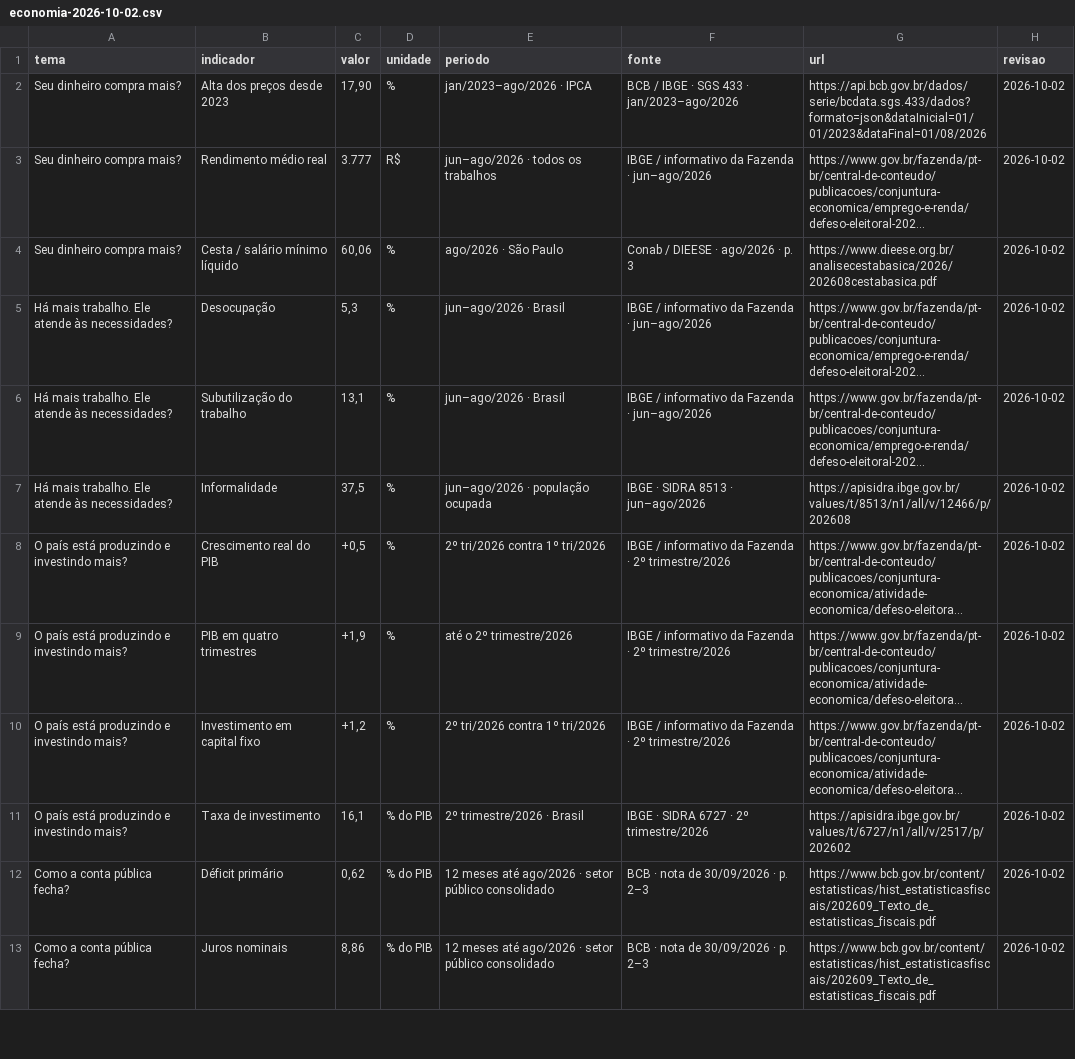
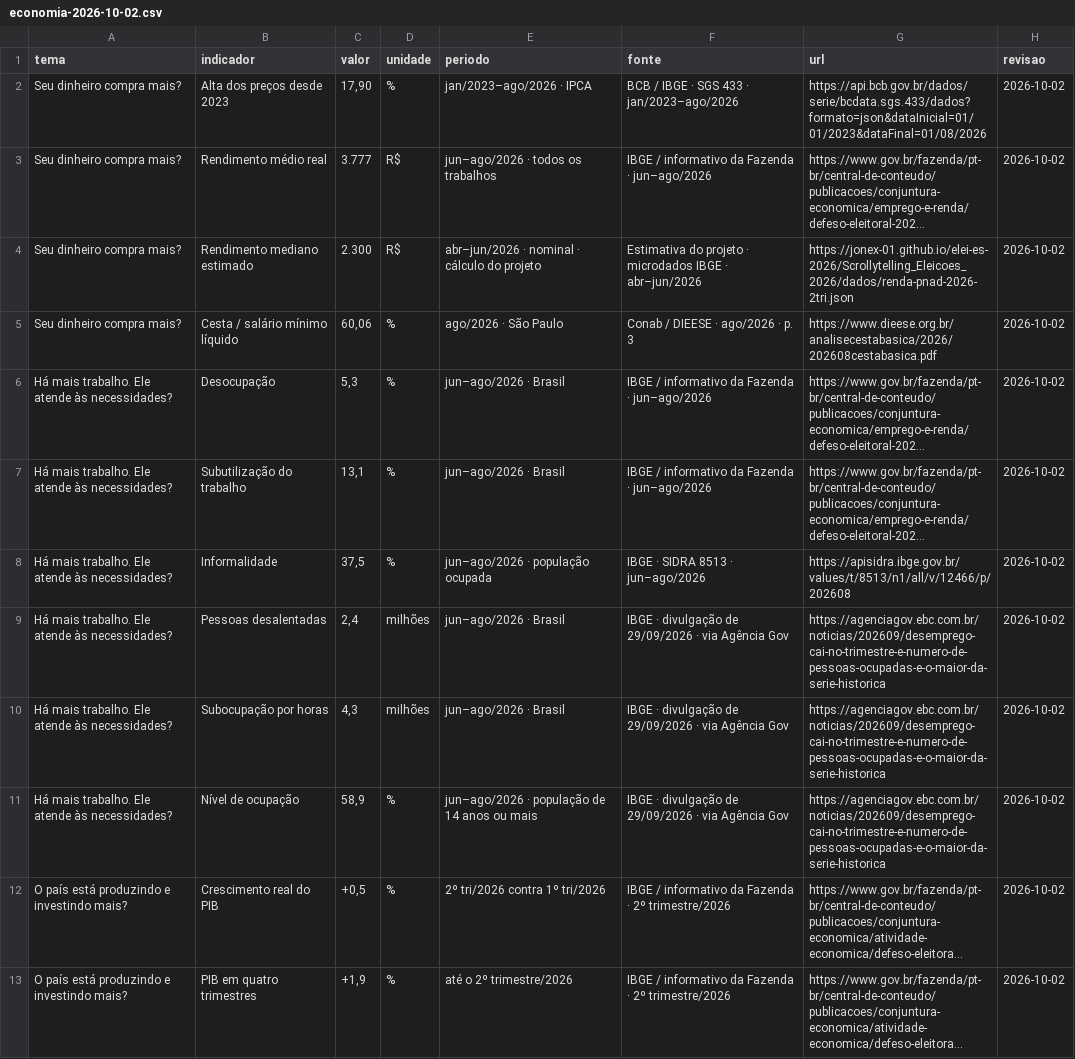
Before and after one commit to jonex-01/elei-es-2026, a CSV file: Scrollytelling_Eleicoes_2026/dados/economia-2026-10-02.csv, drawn as a sheet; only a part is shown; the shorter side is filled out with more unchanged rows; long unchanged cells end in …; the diff names each change by its address in the sheet, - before the commit and + after, or states it on an @@ line.

Commit message:
Aprofunda renda e trabalho com mediana ponderada e limites do desemprego

```diff
--- a/Scrollytelling_Eleicoes_2026/dados/economia-2026-10-02.csv
+++ b/Scrollytelling_Eleicoes_2026/dados/economia-2026-10-02.csv
+row 4: Seu dinheiro compra mais? | Rendimento mediano estimado | 2.300 | R$ | abr–jun/2026 · nominal · cálculo do projeto | Estimativa do projeto · microdados IBGE · abr–jun/2026 | https://jonex-01.github.io/elei-es-2026/Scrollytelling_Eleicoes_2026/dados/renda-pnad-2026-2tri.json | 2026-10-02
+row 9: Há mais trabalho. Ele atende às necessidades? | Pessoas desalentadas | 2,4 | milhões | jun–ago/2026 · Brasil | IBGE · divulgação de 29/09/2026 · via Agência Gov | https://agenciagov.ebc.com.br/noticias/202609/desemprego-cai-no-trimestre-e-numero-de-pessoas-ocupadas-e-o-maior-da-serie-historica | 2026-10-02
+row 10: Há mais trabalho. Ele atende às necessidades? | Subocupação por horas | 4,3 | milhões | jun–ago/2026 · Brasil | IBGE · divulgação de 29/09/2026 · via Agência Gov | https://agenciagov.ebc.com.br/noticias/202609/desemprego-cai-no-trimestre-e-numero-de-pessoas-ocupadas-e-o-maior-da-serie-historica | 2026-10-02
+row 11: Há mais trabalho. Ele atende às necessidades? | Nível de ocupação | 58,9 | % | jun–ago/2026 · população de 14 anos ou mais | IBGE · divulgação de 29/09/2026 · via Agência Gov | https://agenciagov.ebc.com.br/noticias/202609/desemprego-cai-no-trimestre-e-numero-de-pessoas-ocupadas-e-o-maior-da-serie-historica | 2026-10-02
```
Also changed, not shown: 10 other files.
